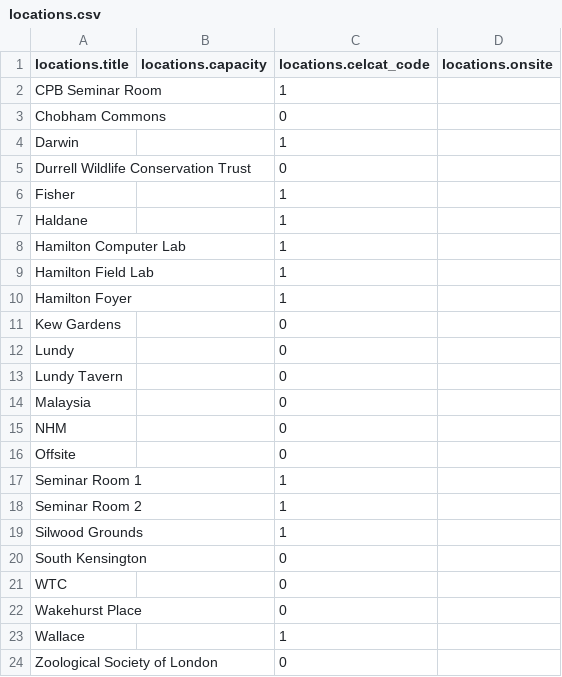
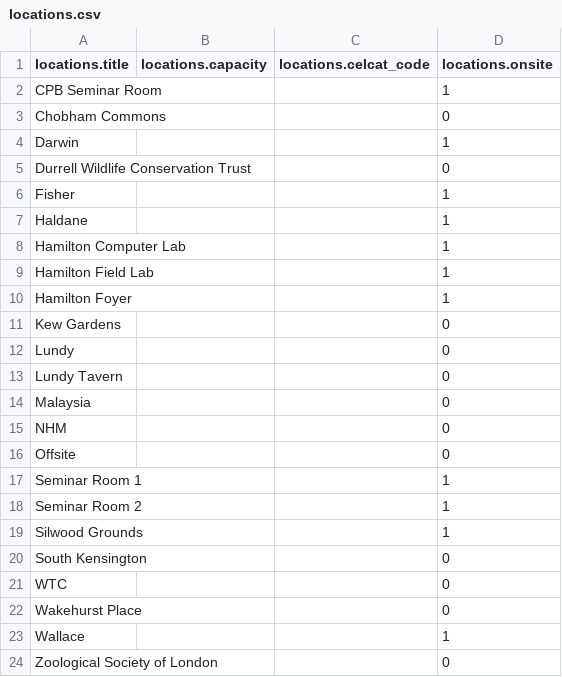
Before and after one commit to davidorme/silwood_masters, a CSV file: static/data/locations.csv, drawn as a sheet.

Commit message:
Bug in initial locations data

```diff
--- a/static/data/locations.csv
+++ b/static/data/locations.csv
@@ -1,24 +1,24 @@
 locations.title,locations.capacity,locations.celcat_code,locations.onsite
-CPB Seminar Room,,1
-Chobham Commons,,0
-Darwin,,1
-Durrell Wildlife Conservation Trust,,0
-Fisher,,1
-Haldane,,1
-Hamilton Computer Lab,,1
-Hamilton Field Lab,,1
-Hamilton Foyer,,1
-Kew Gardens,,0
-Lundy,,0
-Lundy Tavern,,0
-Malaysia,,0
-NHM,,0
-Offsite,,0
-Seminar Room 1,,1
-Seminar Room 2,,1
-Silwood Grounds,,1
-South Kensington,,0
-WTC,,0
-Wakehurst Place,,0
-Wallace,,1
-Zoological Society of London,,0
+CPB Seminar Room,,,1
+Chobham Commons,,,0
+Darwin,,,1
+Durrell Wildlife Conservation Trust,,,0
+Fisher,,,1
+Haldane,,,1
+Hamilton Computer Lab,,,1
+Hamilton Field Lab,,,1
+Hamilton Foyer,,,1
+Kew Gardens,,,0
+Lundy,,,0
+Lundy Tavern,,,0
+Malaysia,,,0
+NHM,,,0
+Offsite,,,0
+Seminar Room 1,,,1
+Seminar Room 2,,,1
+Silwood Grounds,,,1
+South Kensington,,,0
+WTC,,,0
+Wakehurst Place,,,0
+Wallace,,,1
+Zoological Society of London,,,0
```
